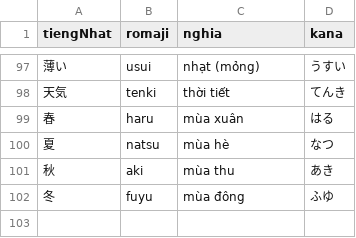
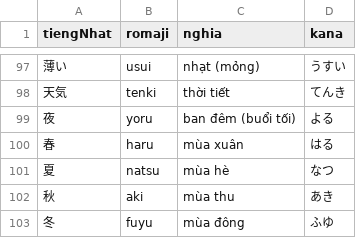
Before and after one commit to khoans/learn-japanese, a CSV file: data/lessons/csv/N5/lesson-08/words.csv, drawn as a sheet; only a part is shown, gaps mark what is left out; the diff names each change by its address in the sheet, - before the commit and + after, or states it on an @@ line.

```diff
--- a/data/lessons/csv/N5/lesson-08/words.csv
+++ b/data/lessons/csv/N5/lesson-08/words.csv
+row 99: 夜 | yoru | ban đêm (buổi tối) | よる
```
Also changed, not shown: 2 other files.
